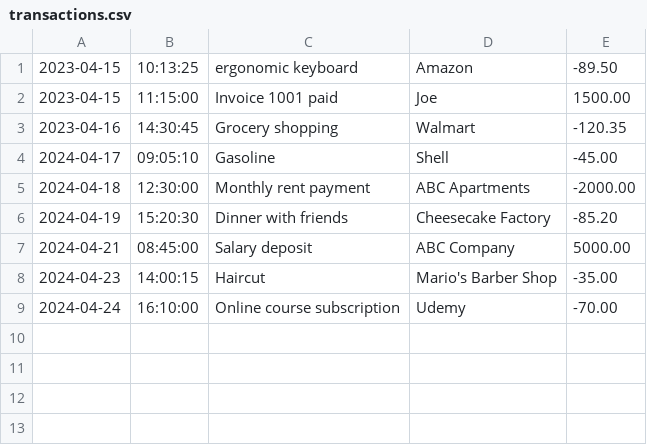
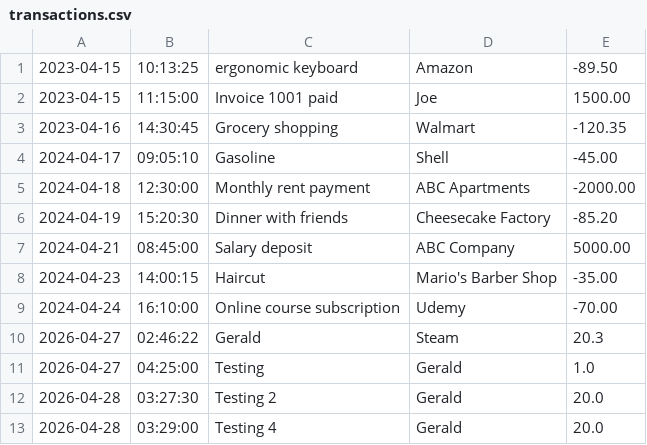
Before and after one commit to GeraldGui/ledger-app, a CSV file: transactions.csv, drawn as a sheet; the diff names each change by its address in the sheet, - before the commit and + after, or states it on an @@ line.

Commit message:
Fixed loadTransactions with the class to make sure I can parse the fields. Then made the method addDeposit work with me parsing and the format we were provided. made sure to put a try/catch in case the customer doesn't put the right date/time format.

```diff
--- a/transactions.csv
+++ b/transactions.csv
+row 10: 2026-04-27 | 02:46:22 | Gerald | Steam | 20.3
+row 11: 2026-04-27 | 04:25:00 | Testing | Gerald | 1.0
+row 12: 2026-04-28 | 03:27:30 | Testing 2 | Gerald | 20.0
+row 13: 2026-04-28 | 03:29:00 | Testing 4 | Gerald | 20.0
```
Also changed, not shown: 2 other files.
